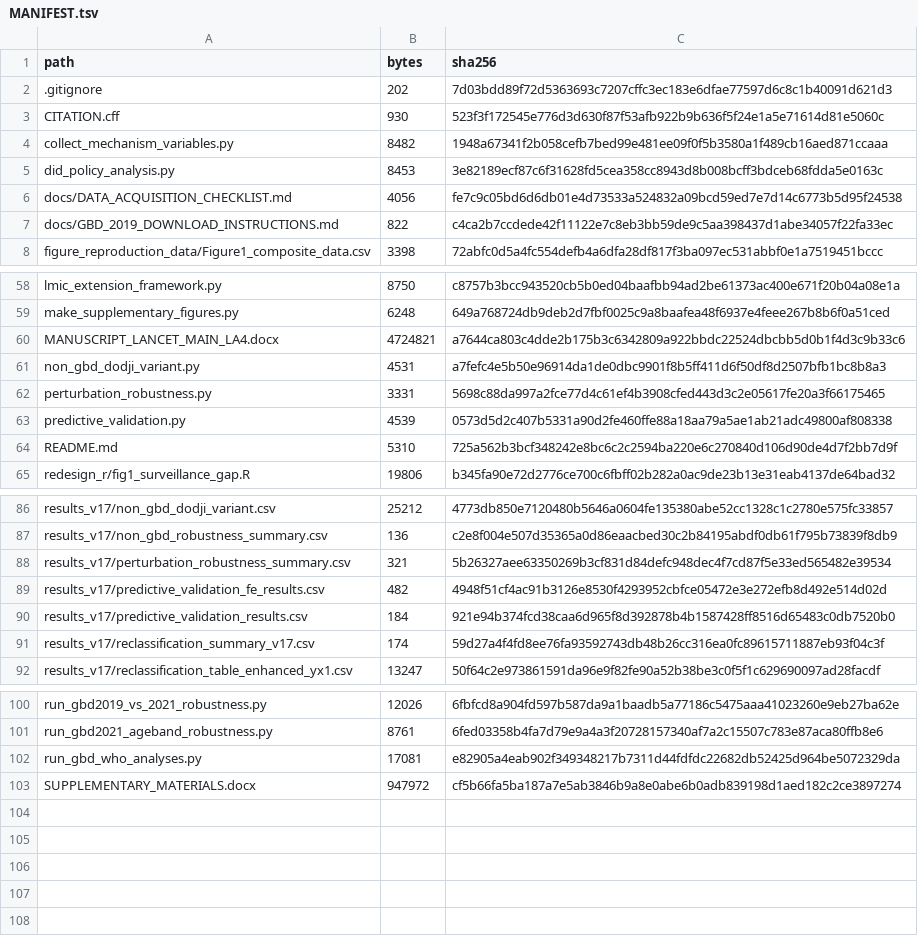
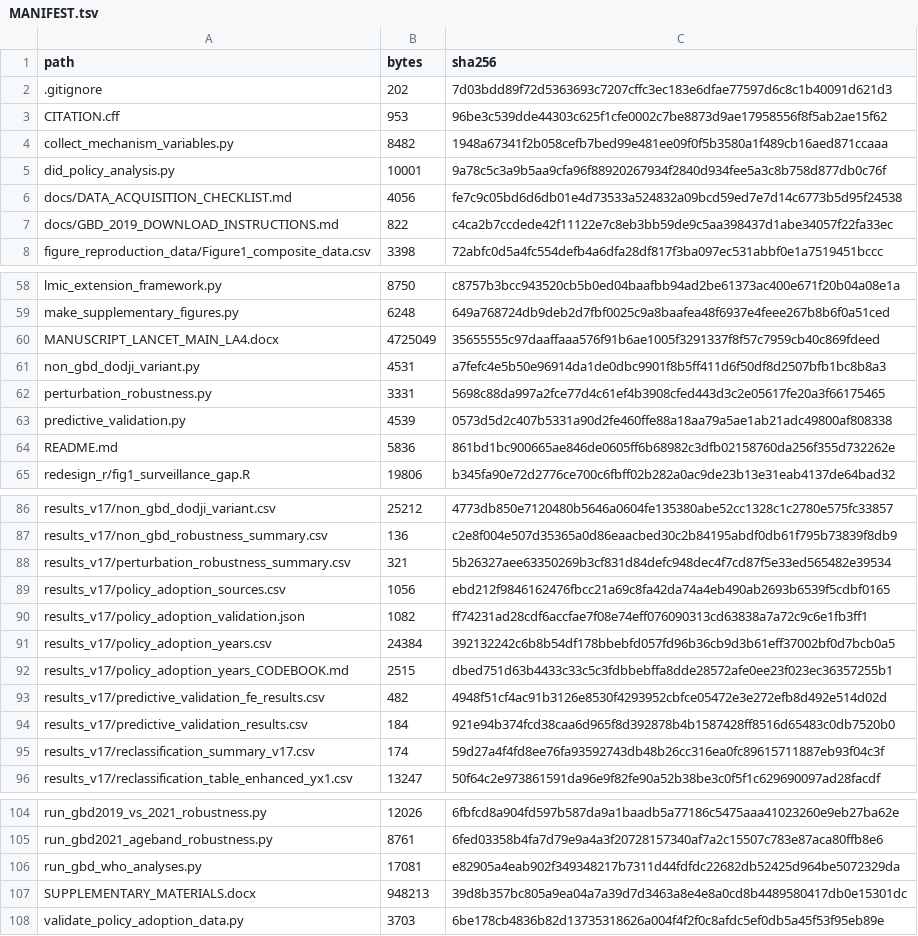
Before and after one commit to wang76qiang/DODJI-overdose-surveillance, a TSV file: MANIFEST.tsv, drawn as a sheet; only a part is shown, gaps mark what is left out.

Commit message:
Add source-audited OAT policy adoption dataset

```diff
--- a/MANIFEST.tsv
+++ b/MANIFEST.tsv
@@ -2,5 +2,5 @@ path	bytes	sha256
 .gitignore	202	7d03bdd89f72d5363693c7207cffc3ec183e6dfae77597d6c8c1b40091d621d3
-CITATION.cff	930	523f3f172545e776d3d630f87f53afb922b9b636f5f24e1a5e71614d81e5060c
+CITATION.cff	953	96be3c539dde44303c625f1cfe0002c7be8873d9ae17958556f8f5ab2ae15f62
 collect_mechanism_variables.py	8482	1948a67341f2b058cefb7bed99e481ee09f0f5b3580a1f489cb16aed871ccaaa
-did_policy_analysis.py	8453	3e82189ecf87c6f31628fd5cea358cc8943d8b008bcff3bdceb68fdda5e0163c
+did_policy_analysis.py	10001	9a78c5c3a9b5aa9cfa96f88920267934f2840d934fee5a3c8b758d877db0c76f
 docs/DATA_ACQUISITION_CHECKLIST.md	4056	fe7c9c05bd6d6db01e4d73533a524832a09bcd59ed7e7d14c6773b5d95f24538
@@ -59,3 +59,3 @@ lmic_extension_framework.py	8750	c8757b3bcc943520cb5b0ed04baafbb94ad2be61373ac40
 make_supplementary_figures.py	6248	649a768724db9deb2d7fbf0025c9a8baafea48f6937e4feee267b8b6f0a51ced
-MANUSCRIPT_LANCET_MAIN_LA4.docx	4724821	a7644ca803c4dde2b175b3c6342809a922bbdc22524dbcbb5d0b1f4d3c9b33c6
+MANUSCRIPT_LANCET_MAIN_LA4.docx	4725049	35655555c97daaffaaa576f91b6ae1005f3291337f8f57c7959cb40c869fdeed
 non_gbd_dodji_variant.py	4531	a7fefc4e5b50e96914da1de0dbc9901f8b5ff411d6f50df8d2507bfb1bc8b8a3
@@ -63,3 +63,3 @@ perturbation_robustness.py	3331	5698c88da997a2fce77d4c61ef4b3908cfed443d3c2e0561
 predictive_validation.py	4539	0573d5d2c407b5331a90d2fe460ffe88a18aa79a5ae1ab21adc49800af808338
-README.md	5310	725a562b3bcf348242e8bc6c2c2594ba220e6c270840d106d90de4d7f2bb7d9f
+README.md	5836	861bd1bc900665ae846de0605ff6b68982c3dfb02158760da256f355d732262e
 redesign_r/fig1_surveillance_gap.R	19806	b345fa90e72d2776ce700c6fbff02b282a0ac9de23b13e31eab4137de64bad32
@@ -88,2 +88,6 @@ results_v17/non_gbd_robustness_summary.csv	136	c2e8f004e507d35365a0d86eaacbed30c
 results_v17/perturbation_robustness_summary.csv	321	5b26327aee63350269b3cf831d84defc948dec4f7cd87f5e33ed565482e39534
+results_v17/policy_adoption_sources.csv	1056	ebd212f9846162476fbcc21a69c8fa42da74a4eb490ab2693b6539f5cdbf0165
+results_v17/policy_adoption_validation.json	1082	ff74231ad28cdf6accfae7f08e74eff076090313cd63838a7a72c9c6e1fb3ff1
+results_v17/policy_adoption_years.csv	24384	392132242c6b8b54df178bbebfd057fd96b36cb9d3b61eff37002bf0d7bcb0a5
+results_v17/policy_adoption_years_CODEBOOK.md	2515	dbed751d63b4433c33c5c3fdbbebffa8dde28572afe0ee23f023ec36357255b1
 results_v17/predictive_validation_fe_results.csv	482	4948f51cf4ac91b3126e8530f4293952cbfce05472e3e272efb8d492e514d02d
@@ -102,2 +106,3 @@ run_gbd2021_ageband_robustness.py	8761	6fed03358b4fa7d79e9a4a3f20728157340af7a2c
 run_gbd_who_analyses.py	17081	e82905a4eab902f349348217b7311d44fdfdc22682db52425d964be5072329da
-SUPPLEMENTARY_MATERIALS.docx	947972	cf5b66fa5ba187a7e5ab3846b9a8e0abe6b0adb839198d1aed182c2ce3897274
+SUPPLEMENTARY_MATERIALS.docx	948213	39d8b357bc805a9ea04a7a39d7d3463a8e4e8a0cd8b4489580417db0e15301dc
+validate_policy_adoption_data.py	3703	6be178cb4836b82d13735318626a004f4f2f0c8afdc5ef0db5a45f53f95eb89e
```
Also changed, not shown: 10 other files.
